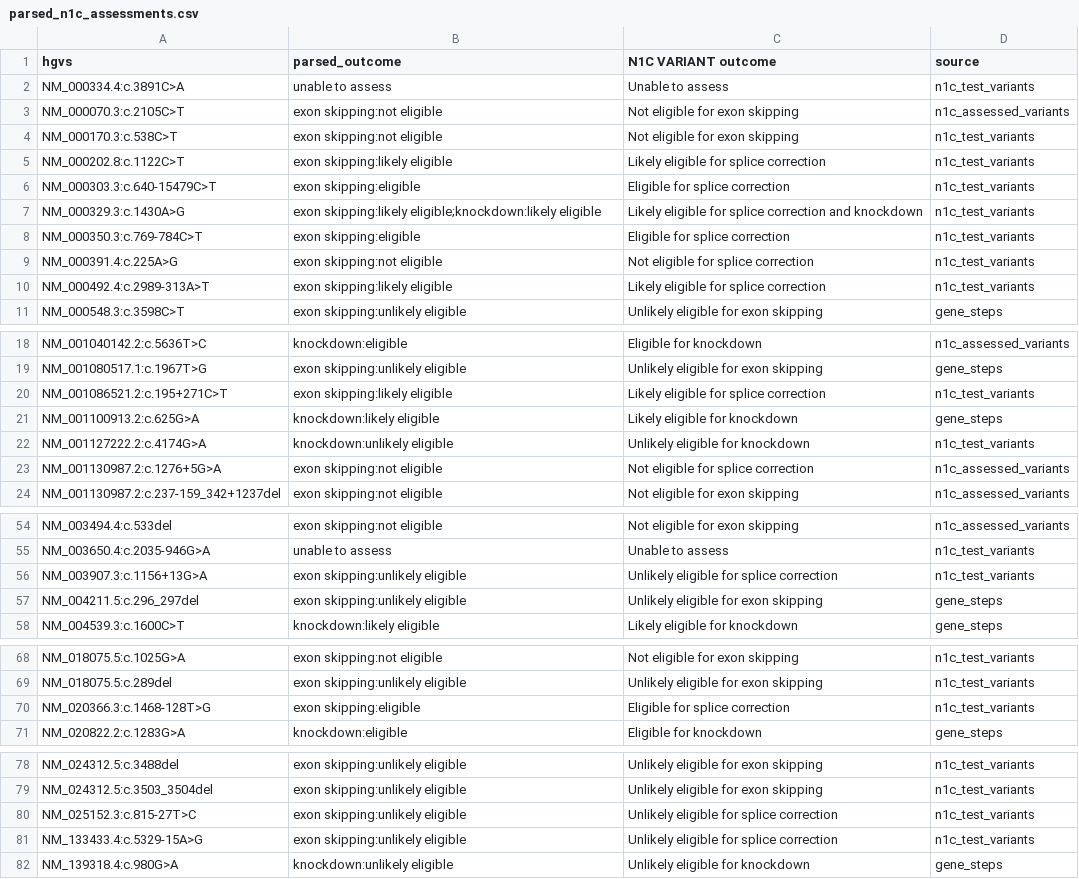
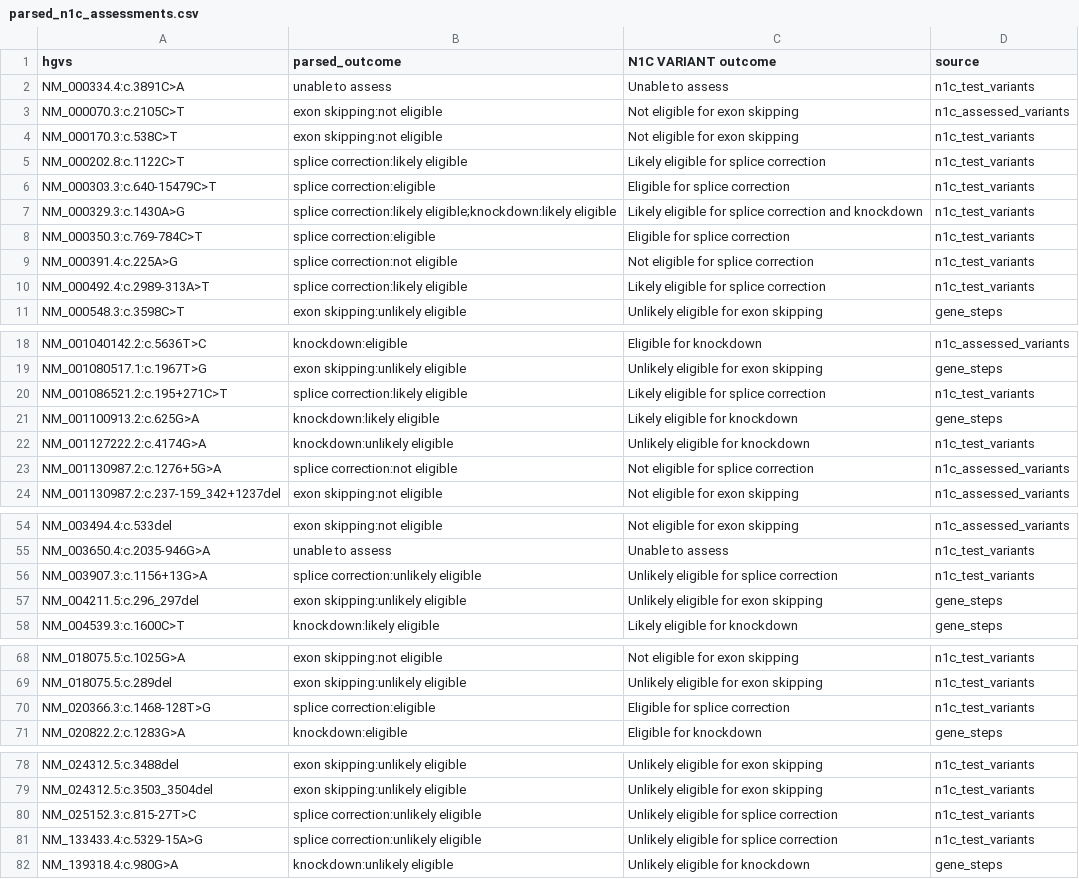
Before and after one commit to mpark20/aso-assistant, a CSV file: server/data/parsed_n1c_assessments.csv, drawn as a sheet; only a part is shown, gaps mark what is left out.

Commit message:
fix llm mistakes in parsed answer key

```diff
--- a/server/data/parsed_n1c_assessments.csv
+++ b/server/data/parsed_n1c_assessments.csv
@@ -4,8 +4,8 @@ NM_000070.3:c.2105C>T,exon skipping:not eligible,Not eligible for exon skipping,
 NM_000170.3:c.538C>T,exon skipping:not eligible,Not eligible for exon skipping,n1c_test_variants
-NM_000202.8:c.1122C>T,exon skipping:likely eligible,Likely eligible for splice correction,n1c_test_variants
-NM_000303.3:c.640-15479C>T,exon skipping:eligible,Eligible for splice correction,n1c_test_variants
-NM_000329.3:c.1430A>G,exon skipping:likely eligible;knockdown:likely eligible,Likely eligible for splice correction and knockdown,n1c_test_variants
-NM_000350.3:c.769-784C>T,exon skipping:eligible,Eligible for splice correction,n1c_test_variants
-NM_000391.4:c.225A>G,exon skipping:not eligible,Not eligible for splice correction,n1c_test_variants
-NM_000492.4:c.2989-313A>T,exon skipping:likely eligible,Likely eligible for splice correction,n1c_test_variants
+NM_000202.8:c.1122C>T,splice correction:likely eligible,Likely eligible for splice correction,n1c_test_variants
+NM_000303.3:c.640-15479C>T,splice correction:eligible,Eligible for splice correction,n1c_test_variants
+NM_000329.3:c.1430A>G,splice correction:likely eligible;knockdown:likely eligible,Likely eligible for splice correction and knockdown,n1c_test_variants
+NM_000350.3:c.769-784C>T,splice correction:eligible,Eligible for splice correction,n1c_test_variants
+NM_000391.4:c.225A>G,splice correction:not eligible,Not eligible for splice correction,n1c_test_variants
+NM_000492.4:c.2989-313A>T,splice correction:likely eligible,Likely eligible for splice correction,n1c_test_variants
 NM_000548.3:c.3598C>T,exon skipping:unlikely eligible,Unlikely eligible for exon skipping,gene_steps
@@ -19,6 +19,6 @@ NM_001040142.2:c.5636T>C,knockdown:eligible,Eligible for knockdown,n1c_assessed_
 NM_001080517.1:c.1967T>G,exon skipping:unlikely eligible,Unlikely eligible for exon skipping,gene_steps
-NM_001086521.2:c.195+271C>T,exon skipping:likely eligible,Likely eligible for splice correction,n1c_test_variants
+NM_001086521.2:c.195+271C>T,splice correction:likely eligible,Likely eligible for splice correction,n1c_test_variants
 NM_001100913.2:c.625G>A,knockdown:likely eligible,Likely eligible for knockdown,gene_steps
 NM_001127222.2:c.4174G>A,knockdown:unlikely eligible,Unlikely eligible for knockdown,n1c_test_variants
-NM_001130987.2:c.1276+5G>A,exon skipping:not eligible,Not eligible for splice correction,n1c_assessed_variants
+NM_001130987.2:c.1276+5G>A,splice correction:not eligible,Not eligible for splice correction,n1c_assessed_variants
 NM_001130987.2:c.237-159_342+1237del,exon skipping:not eligible,Not eligible for exon skipping,n1c_assessed_variants
@@ -55,3 +55,3 @@ NM_003494.4:c.533del,exon skipping:not eligible,Not eligible for exon skipping,n
 NM_003650.4:c.2035-946G>A,unable to assess,Unable to assess,n1c_test_variants
-NM_003907.3:c.1156+13G>A,exon skipping:unlikely eligible,Unlikely eligible for splice correction,n1c_test_variants
+NM_003907.3:c.1156+13G>A,splice correction:unlikely eligible,Unlikely eligible for splice correction,n1c_test_variants
 NM_004211.5:c.296_297del,exon skipping:unlikely eligible,Unlikely eligible for exon skipping,gene_steps
@@ -69,3 +69,3 @@ NM_018075.5:c.1025G>A,exon skipping:not eligible,Not eligible for exon skipping,
 NM_018075.5:c.289del,exon skipping:unlikely eligible,Unlikely eligible for exon skipping,n1c_test_variants
-NM_020366.3:c.1468-128T>G,exon skipping:eligible,Eligible for splice correction,n1c_test_variants
+NM_020366.3:c.1468-128T>G,splice correction:eligible,Eligible for splice correction,n1c_test_variants
 NM_020822.2:c.1283G>A,knockdown:eligible,Eligible for knockdown,gene_steps
@@ -79,4 +79,4 @@ NM_024312.5:c.3488del,exon skipping:unlikely eligible,Unlikely eligible for exon
 NM_024312.5:c.3503_3504del,exon skipping:unlikely eligible,Unlikely eligible for exon skipping,n1c_test_variants
-NM_025152.3:c.815-27T>C,exon skipping:unlikely eligible,Unlikely eligible for splice correction,n1c_test_variants
-NM_133433.4:c.5329-15A>G,exon skipping:unlikely eligible,Unlikely eligible for splice correction,n1c_test_variants
+NM_025152.3:c.815-27T>C,splice correction:unlikely eligible,Unlikely eligible for splice correction,n1c_test_variants
+NM_133433.4:c.5329-15A>G,splice correction:unlikely eligible,Unlikely eligible for splice correction,n1c_test_variants
 NM_139318.4:c.980G>A,knockdown:unlikely eligible,Unlikely eligible for knockdown,gene_steps
```
